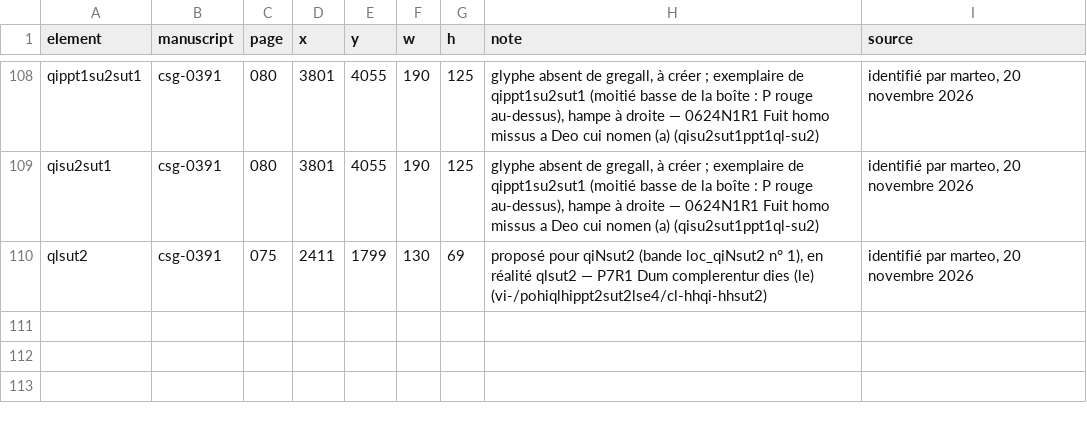
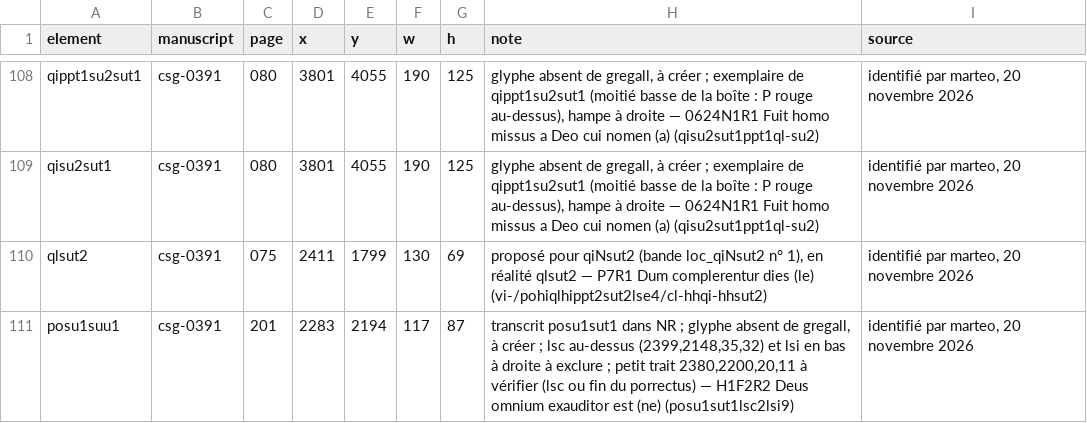
Before and after one commit to Nocturnale-Romanum/tooling, a CSV file: .claude/skills/grehartker/sources/reperes.csv, drawn as a sheet; only a part is shown, gaps mark what is left out; the diff names each change by its address in the sheet, - before the commit and + after, or states it on an @@ line.

```diff
--- a/.claude/skills/grehartker/sources/reperes.csv
+++ b/.claude/skills/grehartker/sources/reperes.csv
+row 111: posu1suu1 | csg-0391 | 201 | 2283 | 2194 | 117 | 87 | transcrit posu1sut1 dans NR ; glyphe absent de gregall, à créer ; lsc au-dessus (2399,2148,35,32) et lsi en bas à droite à exclure ; petit trait 2380,2200,20,11 à vérifier (lsc ou fin du porrectus) — H1F2R2 Deus omnium exauditor est (ne) (posu1sut1lsc2lsi9) | identifié par marteo, 20 novembre 2026
```
Also changed, not shown: .claude/skills/grehartker/sources/exemplaires.csv.
